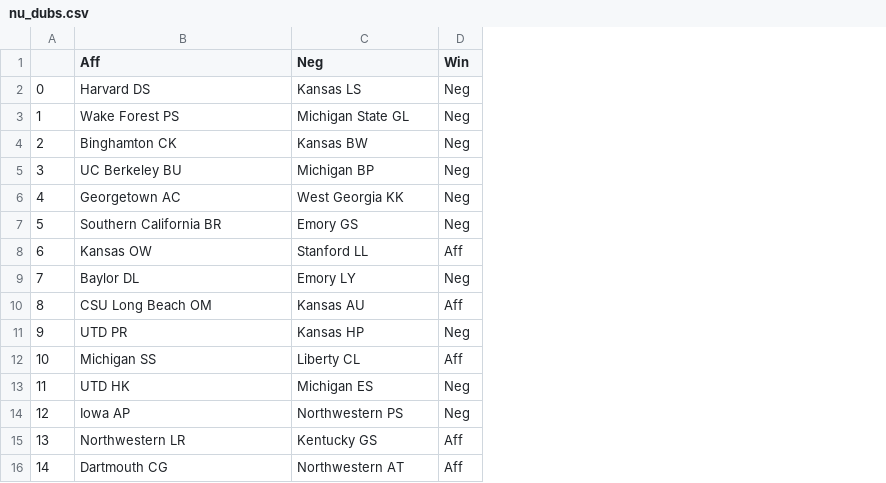
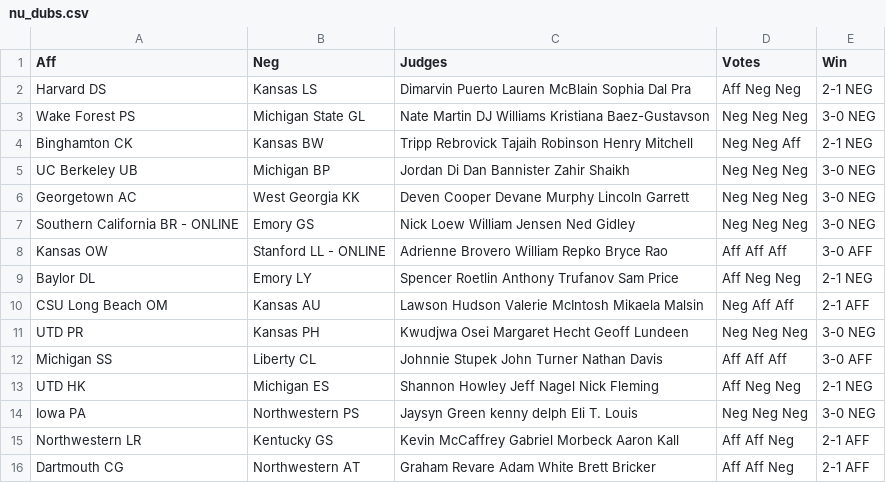
Before and after one commit to coralynnkc/elo-v2, a CSV file: coding/data_labor/nu_dubs.csv, drawn as a sheet; removed rows and columns are numbered as before the commit, all else as after; the diff names each change by its address in the sheet, - before the commit and + after, or states it on an @@ line.

Commit message:
Re-export labor's early elims with ballot margins (planning.md #6) (#13)
nu, uk, gonzaga, wake and gt elims were in the old Tabroom format, with
no panel split, so all of labor's ballot margins sat at the end of the
season. Replacing those 25 files with current-format exports puts
margins at the front (537 of 3264 rows, 16.5%) and adds Judges/Votes.

Team identities, the 177-team leaderboard and its top 10 are unchanged
(max |delta mu| 0.03 on labor, 0.01 on arms, which is seeded from it).

Re-scoring with the fuller data settles #6: --ballots is now slightly
worse out-of-sample (0.5427 vs 0.5420 log loss, worse at every beta) for
a 12% drop in published sigma, so SPLIT_BALLOTS stays off for good.

```diff
--- a/coding/data_labor/nu_dubs.csv
+++ b/coding/data_labor/nu_dubs.csv
-column A, rows 2-16: 0 | 1 | 2 | 3 | 4 | 5 | 6 | 7 | 8 | 9 | 10 | 11 | 12 | 13 | 14
-column D (Win), rows 2-16: Neg | Neg | Neg | Neg | Neg | Neg | Aff | Neg | Aff | Neg | Aff | Neg | Neg | Aff | Aff
+column C (Judges), rows 2-16: Dimarvin Puerto Lauren McBlain Sophia Dal Pra | Nate Martin DJ Williams Kristiana Baez-Gustavson | Tripp Rebrovick Tajaih Robinson Henry Mitchell | Jordan Di Dan Bannister Zahir Shaikh | Deven Cooper Devane Murphy Lincoln Garrett | Nick Loew William Jensen Ned Gidley | Adrienne Brovero William Repko Bryce Rao | Spencer Roetlin Anthony Trufanov Sam Price | Lawson Hudson Valerie McIntosh Mikaela Malsin | Kwudjwa Osei Margaret Hecht Geoff Lundeen | Johnnie Stupek John Turner Nathan Davis | Shannon Howley Jeff Nagel Nick Fleming | Jaysyn Green kenny delph Eli T. Louis | Kevin McCaffrey Gabriel Morbeck Aaron Kall | Graham Revare Adam White Brett Bricker
+column D (Votes), rows 2-16: Aff Neg Neg | Neg Neg Neg | Neg Neg Aff | Neg Neg Neg | Neg Neg Neg | Neg Neg Neg | Aff Aff Aff | Aff Neg Neg | Neg Aff Aff | Neg Neg Neg | Aff Aff Aff | Aff Neg Neg | Neg Neg Neg | Aff Aff Neg | Aff Aff Neg
+column E (Win), rows 2-16: 2-1 NEG | 3-0 NEG | 2-1 NEG | 3-0 NEG | 3-0 NEG | 3-0 NEG | 3-0 AFF | 2-1 NEG | 2-1 AFF | 3-0 NEG | 3-0 AFF | 2-1 NEG | 3-0 NEG | 2-1 AFF | 2-1 AFF
-A5 (Aff): UC Berkeley BU
+A5 (Aff): UC Berkeley UB
-A7 (Aff): Southern California BR
+A7 (Aff): Southern California BR - ONLINE
-B8 (Neg): Stanford LL
+B8 (Neg): Stanford LL - ONLINE
-B11 (Neg): Kansas HP
+B11 (Neg): Kansas PH
-A14 (Aff): Iowa AP
+A14 (Aff): Iowa PA
```
Also changed, not shown: coding/data_labor/nu_octas.csv, frontend/public/data/teams_arms.csv, 5 other files.
